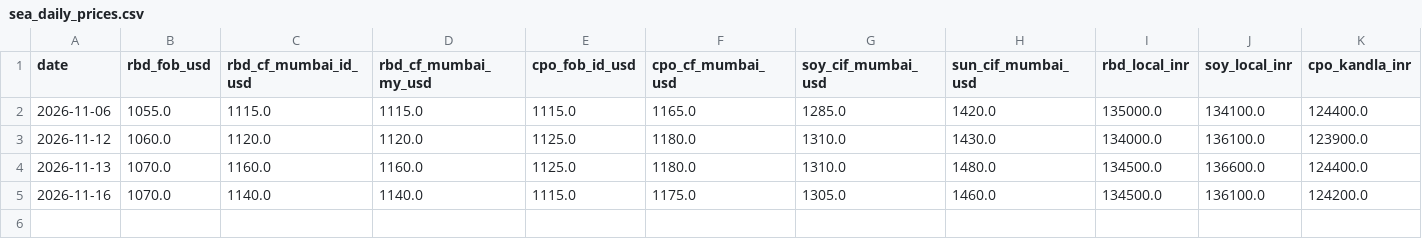
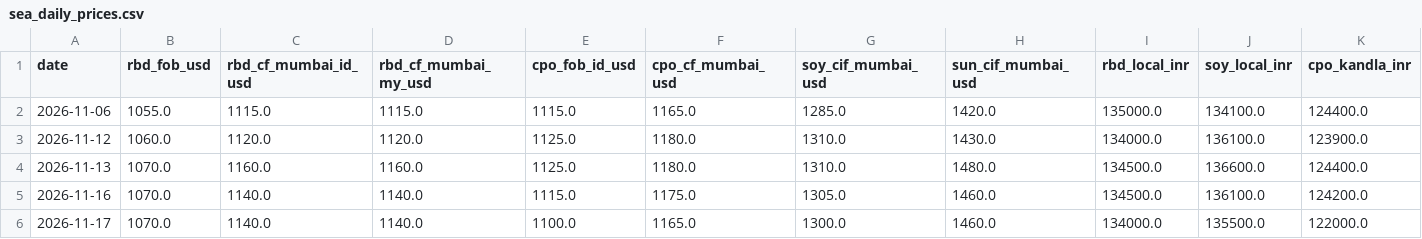
Before and after one commit to BoonWui/BoonWui.github.io, a CSV file: data/sea_daily_prices.csv, drawn as a sheet; only a part is shown; rows hold the shown columns only; the diff names each change by its address in the sheet, - before the commit and + after, or states it on an @@ line.

```diff
--- a/data/sea_daily_prices.csv
+++ b/data/sea_daily_prices.csv
+row 6: 2026-11-17 | 1070.0 | 1140.0 | 1140.0 | 1100.0 | 1165.0 | 1300.0 | 1460.0 | 134000.0 | 135500.0 | 122000.0
```
